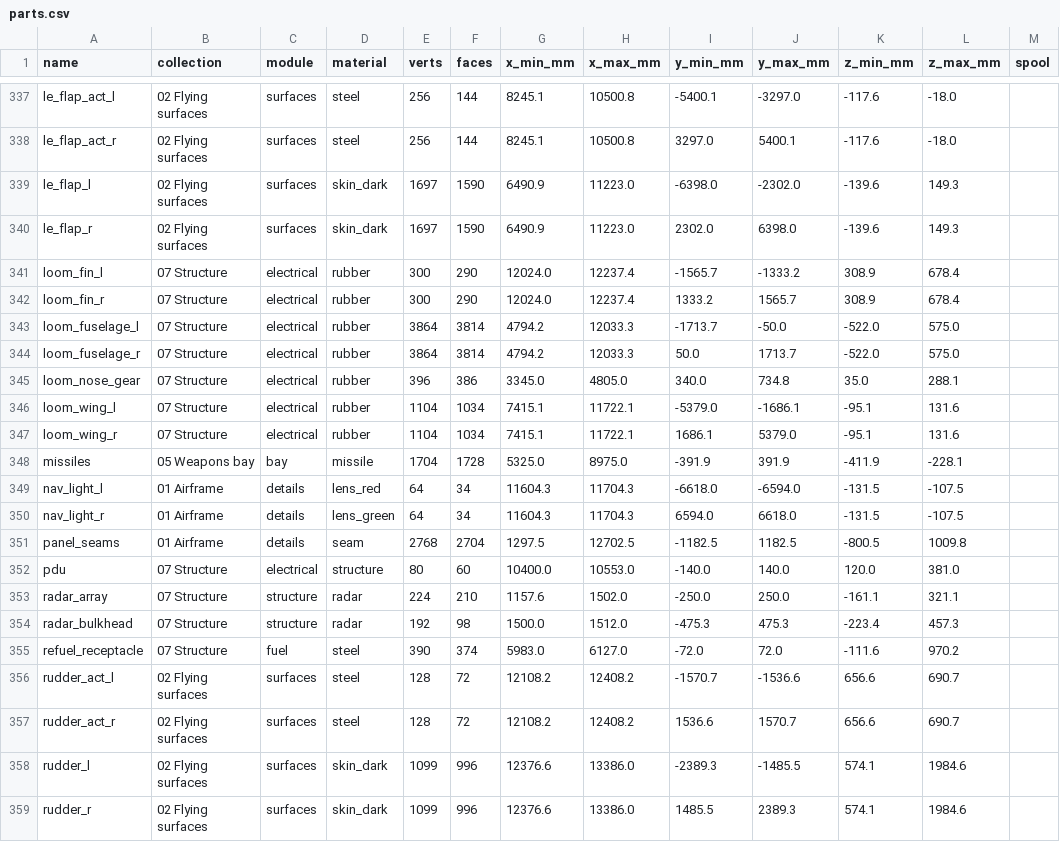
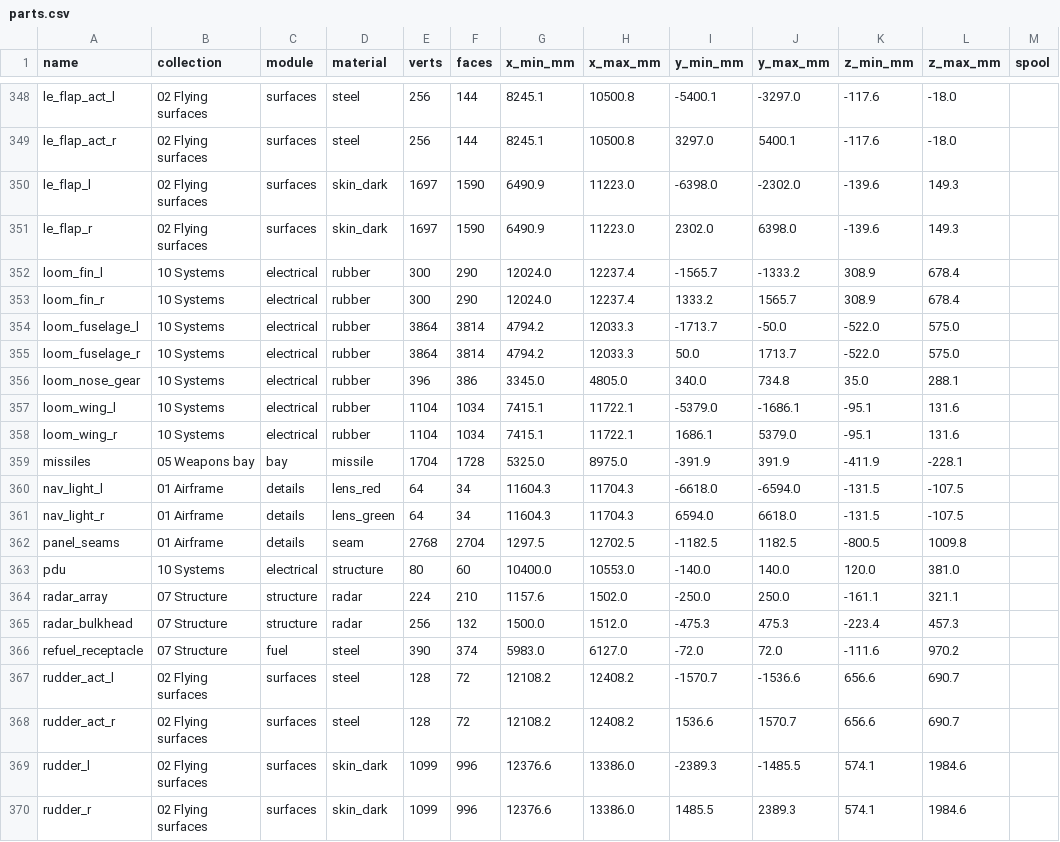
Before and after one commit to krabduke/nyx-jet, a CSV file: build/parts.csv, drawn as a sheet; only a part is shown, gaps mark what is left out; addresses are those after the commit; the diff covers the shown part only; the diff names each change by its address in the sheet, - before the commit and + after, or states it on an @@ line.

```diff
--- a/build/parts.csv
+++ b/build/parts.csv
-B352:B358 (collection): 07 Structure
+B352:B358 (collection): 10 Systems
-B363 (collection): 07 Structure
+B363 (collection): 10 Systems
-E365 (verts): 192
+E365 (verts): 256
-F365 (faces): 98
+F365 (faces): 132
```
Also changed, not shown: 11 added rows and 2 edited cells elsewhere in this file, 19 other files.
